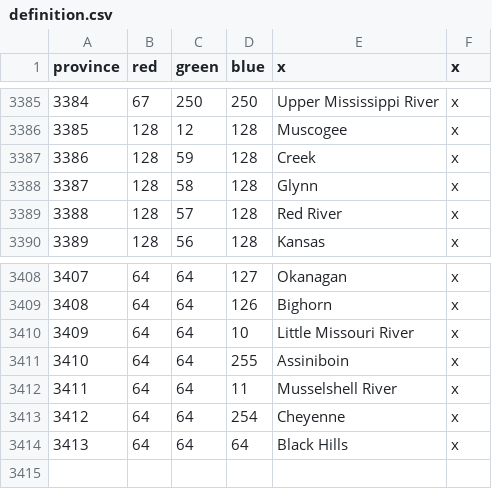
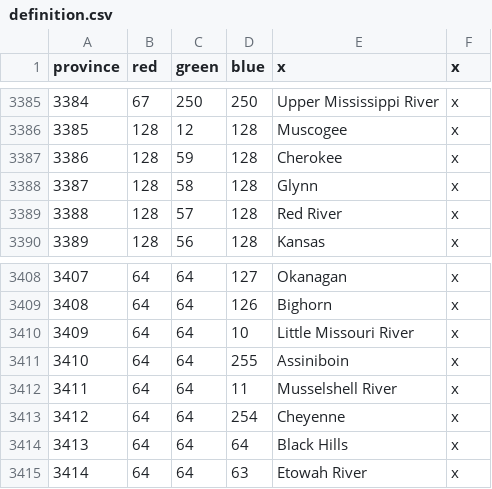
Before and after one commit to ericsundberg/DividedWeStand, a CSV file: map/definition.csv, drawn as a sheet; only a part is shown, gaps mark what is left out.

```diff
--- a/map/definition.csv
+++ b/map/definition.csv
@@ -3386,3 +3386,3 @@ province;red;green;blue;x;x
 3385;128;12;128;Muscogee;x
-3386;128;59;128;Creek;x
+3386;128;59;128;Cherokee;x
 3387;128;58;128;Glynn;x
@@ -3414 +3414,2 @@ province;red;green;blue;x;x
 3413;64;64;64;Black Hills;x
+3414;64;64;63;Etowah River;x
```
Also changed, not shown: localisation/DWS_countries.csv, localisation/DWS_map.csv, 30 other files.
